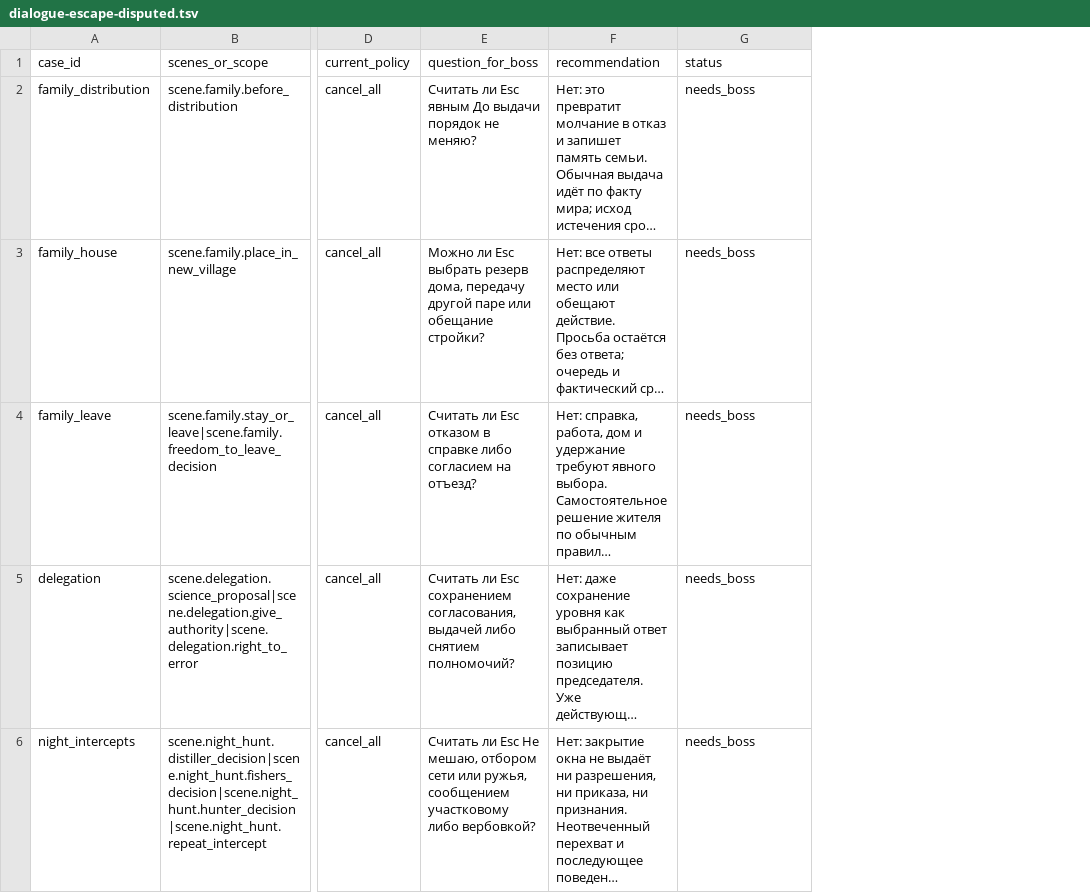
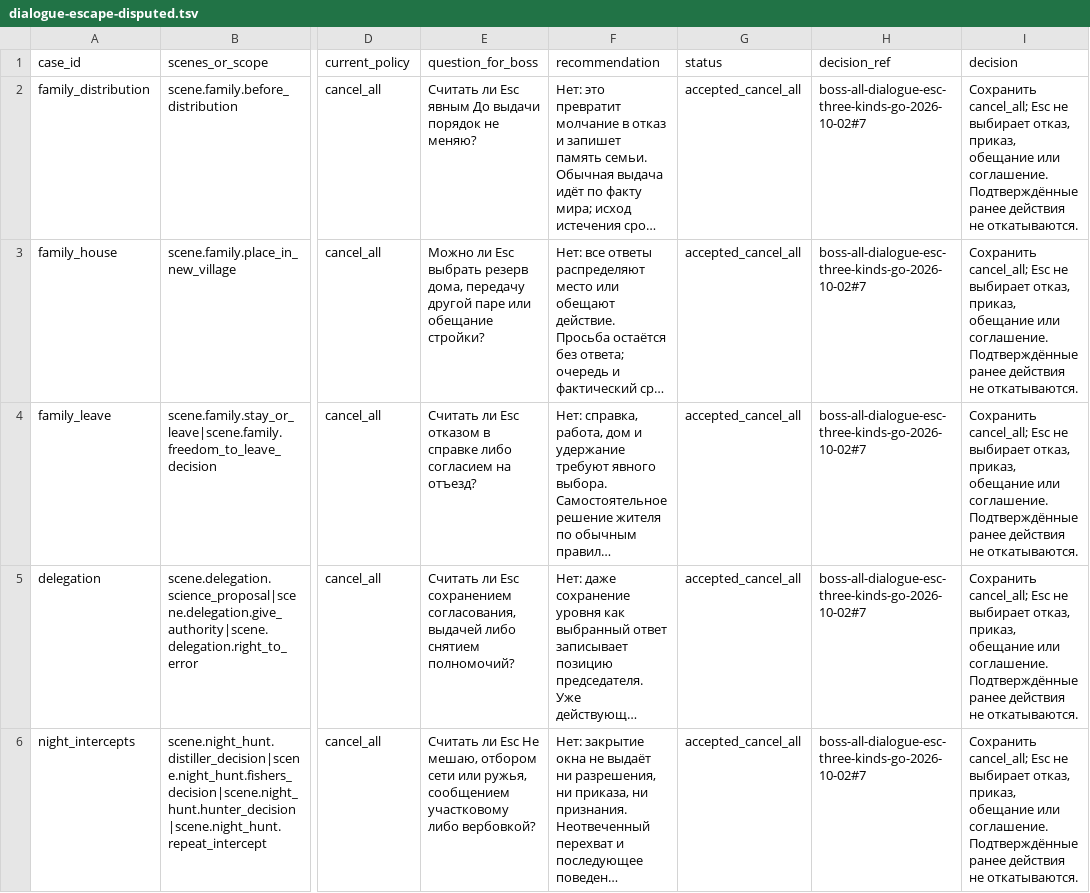
Before and after one commit to algb006/kolkhoz_rpg, a TSV file: ai/dialogue-escape-disputed.tsv, drawn as a sheet; only a part is shown, gaps mark what is left out; long unchanged cells end in …; the diff covers the shown part only; the diff names each change by its address in the sheet, - before the commit and + after, or states it on an @@ line.

```diff
--- a/ai/dialogue-escape-disputed.tsv
+++ b/ai/dialogue-escape-disputed.tsv
+column H (decision_ref), rows 2-6: all boss-all-dialogue-esc-three-kinds-go-2026-10-02#7
+column I (decision), rows 2-6: all Сохранить cancel_all; Esc не выбирает отказ, приказ, обещание или соглашение. Подтверждённые ранее действия не откатываются.
-G2:G6 (status): needs_boss
+G2:G6 (status): accepted_cancel_all
```
Also changed, not shown: 14 edited cells elsewhere in this file, 3 other files.
